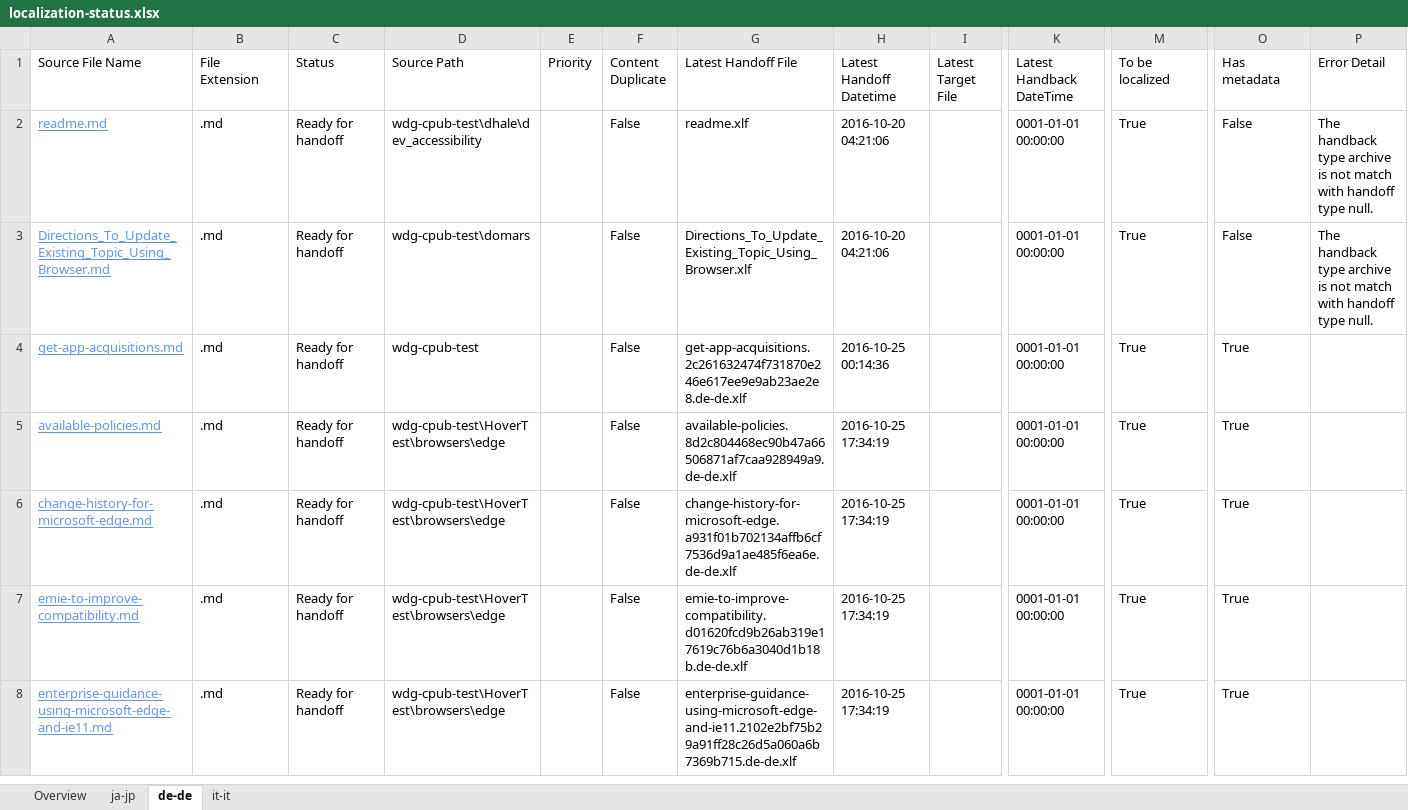
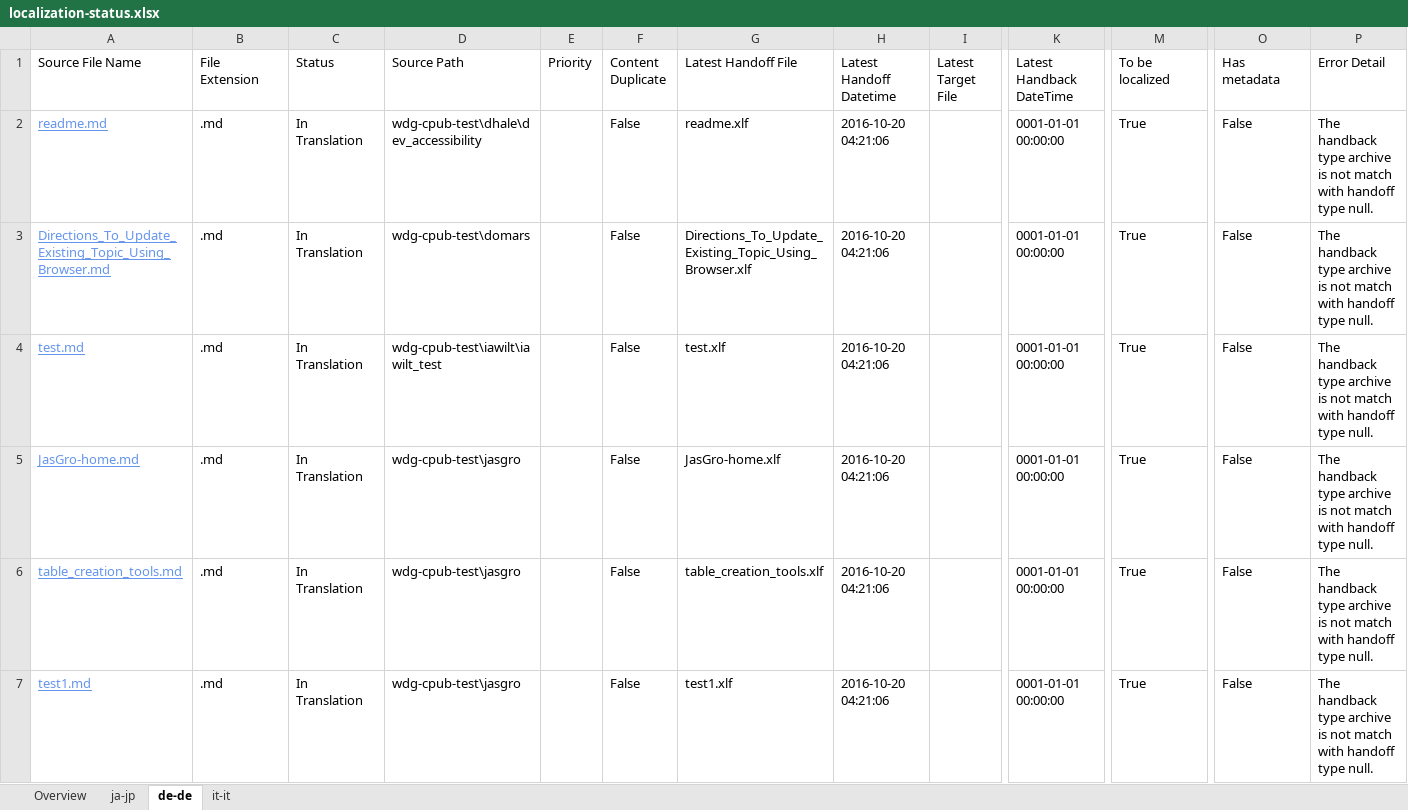
Before and after one commit to OpenLocalizationOrg/wdg-cpub-handback-test, an Excel workbook: ol-handback/OpenLocalizationOrg/wdg-cpub-test/master/localization-status.xlsx, sheet de-de, drawn as a sheet; only a part is shown, gaps mark what is left out; the shorter side is filled out with more unchanged rows; values as stored, in another font and other column widths than the file's, no borders; table styles not drawn; rows hold the shown columns only; the diff covers the shown part only; the diff names each change by its address in the sheet, - before the commit and + after, or states it on an @@ line.

Commit message:
Generate Report for Archive

```diff
--- a/ol-handback/OpenLocalizationOrg/wdg-cpub-test/master/localization-status.xlsx (sheet de-de)
+++ b/ol-handback/OpenLocalizationOrg/wdg-cpub-test/master/localization-status.xlsx (sheet de-de)
-C2:C3 (Status): Ready for handoff
+C2:C3 (Status): In Translation
+row 4: test.md | .md | In Translation | wdg-cpub-test\iawilt\iawilt_test |  | False | test.xlf | 2016-10-20 04:21:06 |  | 0001-01-01 00:00:00 | True | False | The handback type archive is not match with handoff type null.
+row 5: JasGro-home.md | .md | In Translation | wdg-cpub-test\jasgro |  | False | JasGro-home.xlf | 2016-10-20 04:21:06 |  | 0001-01-01 00:00:00 | True | False | The handback type archive is not match with handoff type null.
+row 6: table_creation_tools.md | .md | In Translation | wdg-cpub-test\jasgro |  | False | table_creation_tools.xlf | 2016-10-20 04:21:06 |  | 0001-01-01 00:00:00 | True | False | The handback type archive is not match with handoff type null.
+row 7: test1.md | .md | In Translation | wdg-cpub-test\jasgro |  | False | test1.xlf | 2016-10-20 04:21:06 |  | 0001-01-01 00:00:00 | True | False | The handback type archive is not match with handoff type null.
```
Also changed, not shown: 17 added rows and 21 removed rows elsewhere in this sheet, sheet it-it, sheet ja-jp, sheet Overview.
